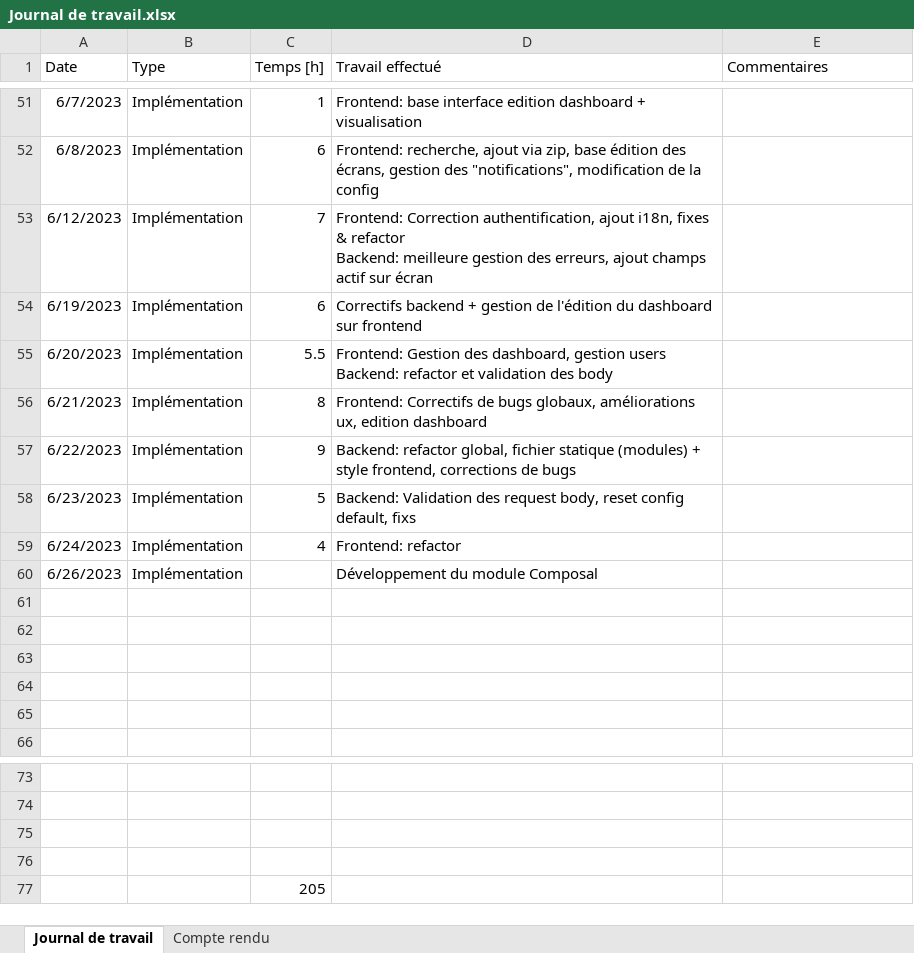
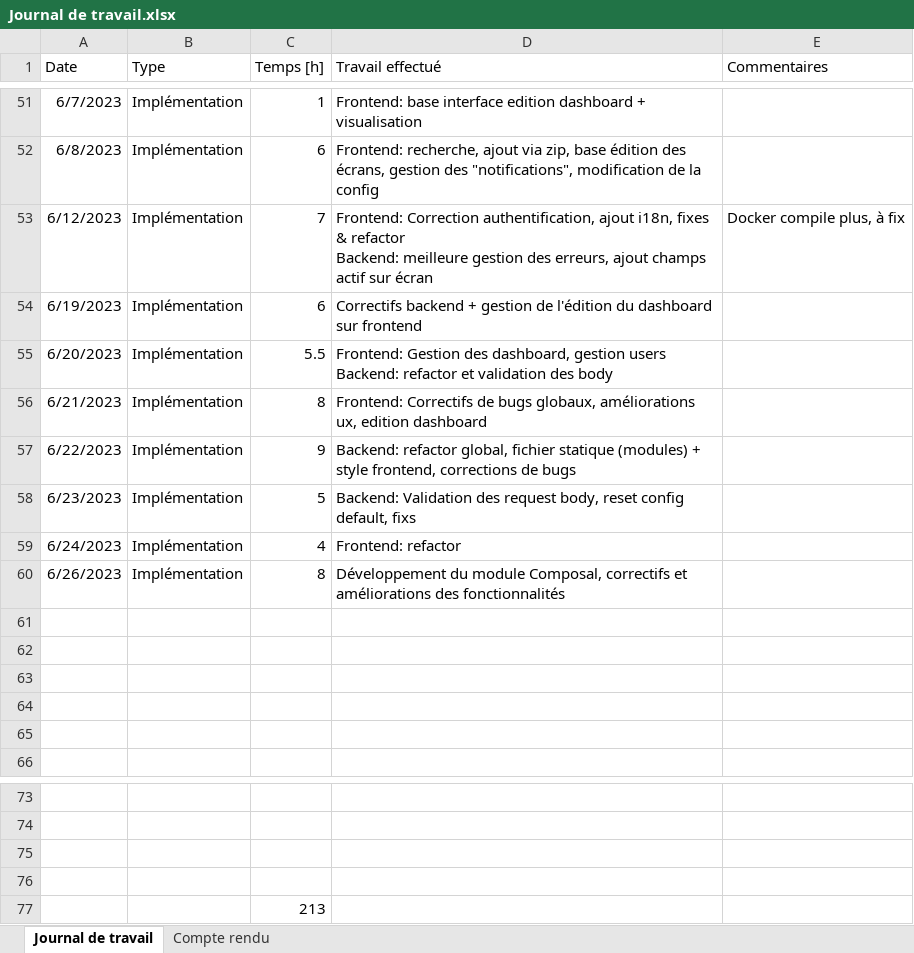
Before and after one commit to nicrausaz/tb-modularapp, an Excel workbook: docs/Journal de travail.xlsx, sheet Journal de travail, drawn as a sheet; only a part is shown, gaps mark what is left out; values as stored, in another font and other column widths than the file's, no borders; table styles not drawn; the diff names each change by its address in the sheet, - before the commit and + after, or states it on an @@ line.

Commit message:
feat: base for a bunch of new feature + modules

```diff
--- a/docs/Journal de travail.xlsx (sheet Journal de travail)
+++ b/docs/Journal de travail.xlsx (sheet Journal de travail)
-E53 (Commentaires): (empty)
+E53 (Commentaires): Docker compile plus, à fix
-C60 (Temps [h]): (empty)
+C60 (Temps [h]): 8
-D60 (Travail effectué): …du module Composal
+D60 (Travail effectué): …du module Composal, correctifs et améliorations des fonctionnalités
-C77 (Temps [h]): 205
+C77 (Temps [h]): 213
```
Also changed, not shown: 44 other files.
